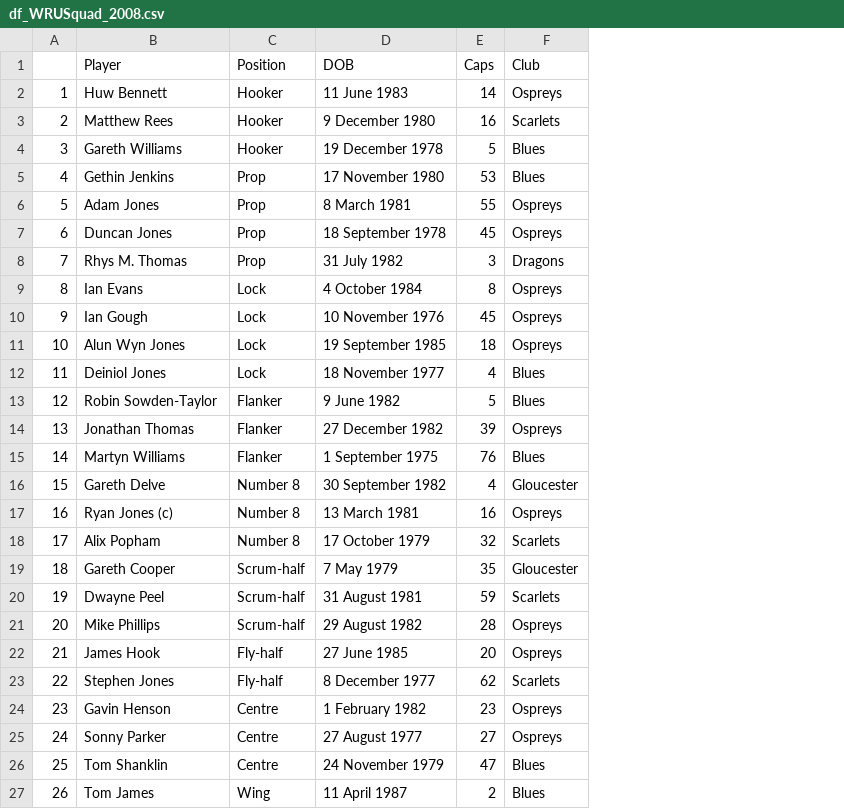
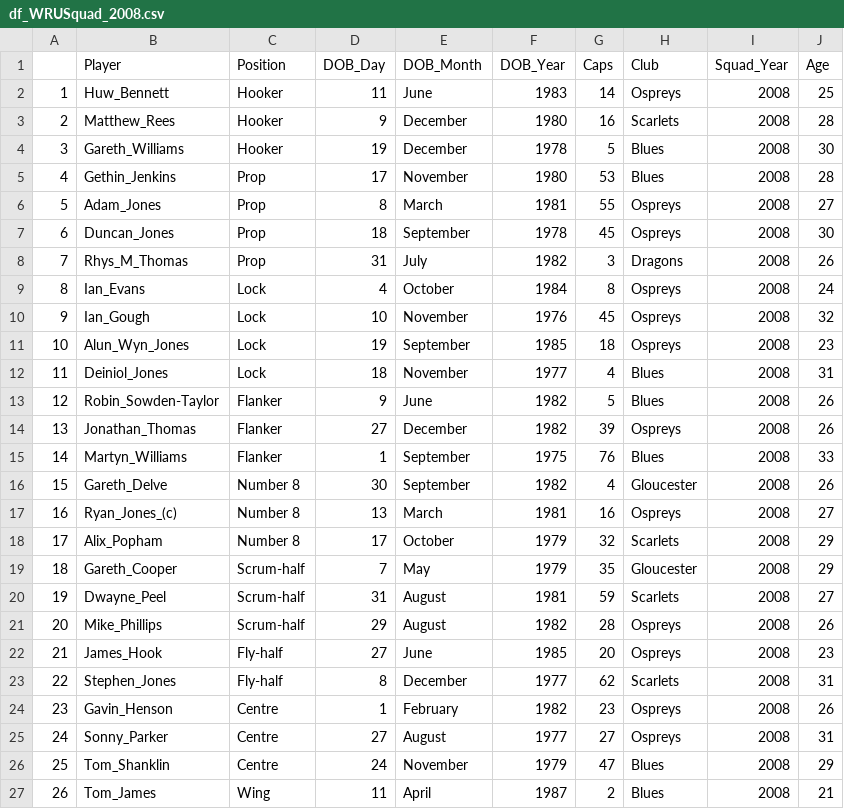
Before and after one commit to bcyoung/WRUdata, a CSV file: df_WRUSquad_2008.csv, drawn as a sheet; only a part is shown; removed rows and columns are numbered as before the commit, all else as after; the diff covers the shown part only; the diff names each change by its address in the sheet, - before the commit and + after, or states it on an @@ line.

Commit message:
Completed clean of the pilot 2008 squad.

```diff
--- a/df_WRUSquad_2008.csv
+++ b/df_WRUSquad_2008.csv
-column D (DOB), rows 2-27: 11 June 1983 | 9 December 1980 | 19 December 1978 | 17 November 1980 | 8 March 1981 | 18 September 1978 | 31 July 1982 | 4 October 1984 | 10 November 1976 | 19 September 1985 | 18 November 1977 | 9 June 1982 | 27 December 1982 | 1 September 1975 | 30 September 1982 | 13 March 1981 | 17 October 1979 | 7 May 1979 | 31 August 1981 | 29 August 1982 | 27 June 1985 | 8 December 1977 | 1 February 1982 | 27 August 1977 | 24 November 1979 | 11 April 1987
+column D (DOB_Day), rows 2-27: 11 | 9 | 19 | 17 | 8 | 18 | 31 | 4 | 10 | 19 | 18 | 9 | 27 | 1 | 30 | 13 | 17 | 7 | 31 | 29 | 27 | 8 | 1 | 27 | 24 | 11
+column E (DOB_Month), rows 2-27: June | December | December | November | March | September | July | October | November | September | November | June | December | September | September | March | October | May | August | August | June | December | February | August | November | April
+column F (DOB_Year), rows 2-27: 1983 | 1980 | 1978 | 1980 | 1981 | 1978 | 1982 | 1984 | 1976 | 1985 | 1977 | 1982 | 1982 | 1975 | 1982 | 1981 | 1979 | 1979 | 1981 | 1982 | 1985 | 1977 | 1982 | 1977 | 1979 | 1987
+column I (Squad_Year), rows 2-27: all 2008
+column J (Age), rows 2-27: 25 | 28 | 30 | 28 | 27 | 30 | 26 | 24 | 32 | 23 | 31 | 26 | 26 | 33 | 26 | 27 | 29 | 29 | 27 | 26 | 23 | 31 | 26 | 31 | 29 | 21
-B2 (Player): Huw Bennett
+B2 (Player): Huw_Bennett
-B3 (Player): Matthew Rees
+B3 (Player): Matthew_Rees
-B4 (Player): Gareth Williams
+B4 (Player): Gareth_Williams
-B5 (Player): Gethin Jenkins
+B5 (Player): Gethin_Jenkins
-B6 (Player): Adam Jones
+B6 (Player): Adam_Jones
-B7 (Player): Duncan Jones
+B7 (Player): Duncan_Jones
-B8 (Player): Rhys M. Thomas
+B8 (Player): Rhys_M_Thomas
-B9 (Player): Ian Evans
+B9 (Player): Ian_Evans
-B10 (Player): Ian Gough
+B10 (Player): Ian_Gough
-B11 (Player): Alun Wyn Jones
+B11 (Player): Alun_Wyn_Jones
-B12 (Player): Deiniol Jones
+B12 (Player): Deiniol_Jones
-B13 (Player): Robin Sowden-Taylor
+B13 (Player): Robin_Sowden-Taylor
-B14 (Player): Jonathan Thomas
+B14 (Player): Jonathan_Thomas
-B15 (Player): Martyn Williams
+B15 (Player): Martyn_Williams
-B16 (Player): Gareth Delve
+B16 (Player): Gareth_Delve
-B17 (Player): Ryan Jones (c)
+B17 (Player): Ryan_Jones_(c)
-B18 (Player): Alix Popham
+B18 (Player): Alix_Popham
-B19 (Player): Gareth Cooper
+B19 (Player): Gareth_Cooper
-B20 (Player): Dwayne Peel
+B20 (Player): Dwayne_Peel
-B21 (Player): Mike Phillips
+B21 (Player): Mike_Phillips
-B22 (Player): James Hook
+B22 (Player): James_Hook
-B23 (Player): Stephen Jones
+B23 (Player): Stephen_Jones
-B24 (Player): Gavin Henson
+B24 (Player): Gavin_Henson
-B25 (Player): Sonny Parker
+B25 (Player): Sonny_Parker
-B26 (Player): Tom Shanklin
+B26 (Player): Tom_Shanklin
-B27 (Player): Tom James
+B27 (Player): Tom_James
```
Also changed, not shown: 4 edited cells elsewhere in this file, 1 other file.
